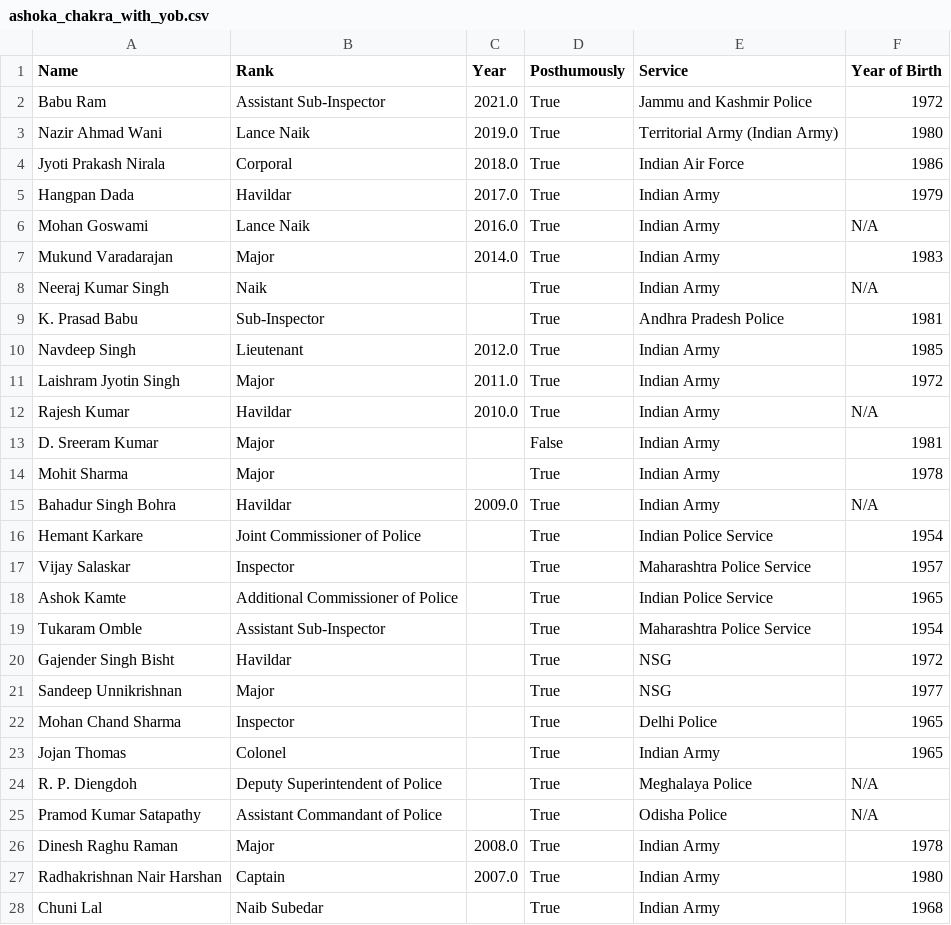
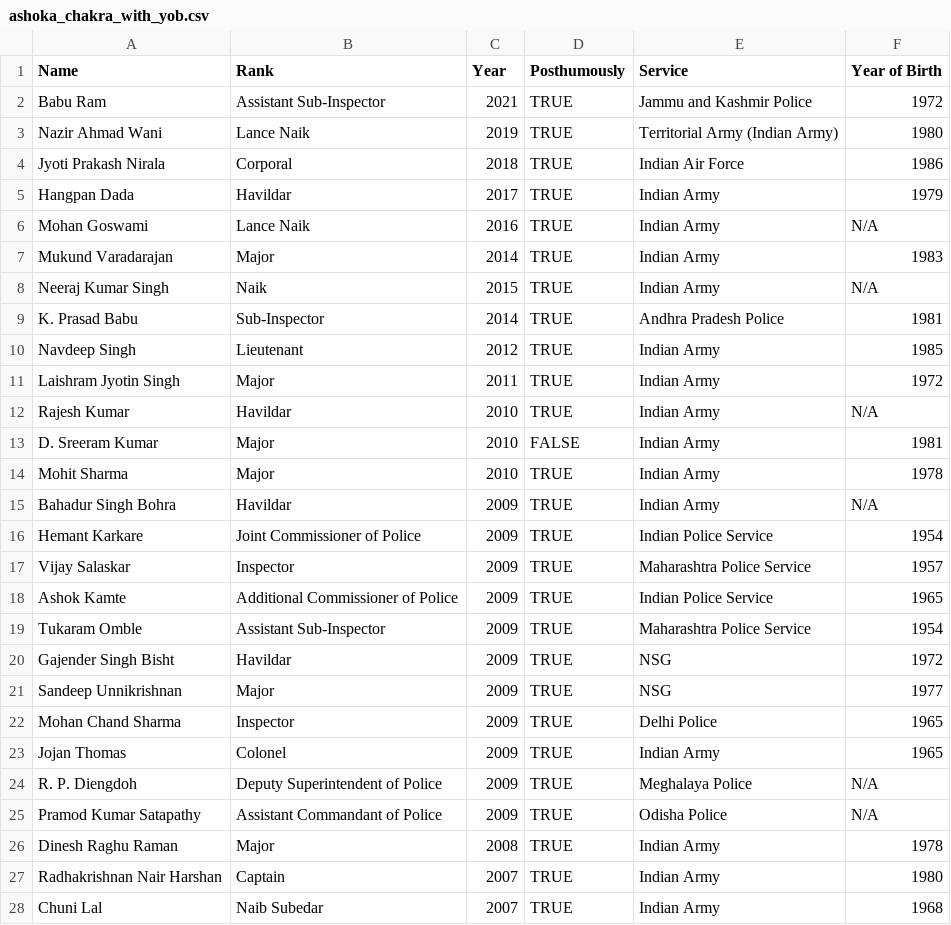
Before and after one commit to vedanshgarg737/Patterns-of-Prestige, a CSV file: datasets/processed_datasets/ashoka_chakra_with_yob.csv, drawn as a sheet; only a part is shown; the diff covers the shown part only.

Commit message:
Added missing data in ashok_chakra csv file

```diff
--- a/datasets/processed_datasets/ashoka_chakra_with_yob.csv
+++ b/datasets/processed_datasets/ashoka_chakra_with_yob.csv
@@ -1,28 +1,28 @@
 Name,Rank,Year,Posthumously,Service,Year of Birth
-Babu Ram,Assistant Sub-Inspector,2021.0,True,Jammu and Kashmir Police,1972
-Nazir Ahmad Wani,Lance Naik,2019.0,True,Territorial Army (Indian Army),1980
-Jyoti Prakash Nirala,Corporal,2018.0,True,Indian Air Force,1986
-Hangpan Dada,Havildar,2017.0,True,Indian Army,1979
-Mohan Goswami,Lance Naik,2016.0,True,Indian Army,N/A
-Mukund Varadarajan,Major,2014.0,True,Indian Army,1983
-Neeraj Kumar Singh,Naik,,True,Indian Army,N/A
-K. Prasad Babu,Sub-Inspector,,True,Andhra Pradesh Police,1981
-Navdeep Singh,Lieutenant,2012.0,True,Indian Army,1985
-Laishram Jyotin Singh,Major,2011.0,True,Indian Army,1972
-Rajesh Kumar,Havildar,2010.0,True,Indian Army,N/A
-D. Sreeram Kumar,Major,,False,Indian Army,1981
-Mohit Sharma,Major,,True,Indian Army,1978
-Bahadur Singh Bohra,Havildar,2009.0,True,Indian Army,N/A
-Hemant Karkare,Joint Commissioner of Police,,True,Indian Police Service,1954
-Vijay Salaskar,Inspector,,True,Maharashtra Police Service,1957
-Ashok Kamte,Additional Commissioner of Police,,True,Indian Police Service,1965
-Tukaram Omble,Assistant Sub-Inspector,,True,Maharashtra Police Service,1954
-Gajender Singh Bisht,Havildar,,True,NSG,1972
-Sandeep Unnikrishnan,Major,,True,NSG,1977
-Mohan Chand Sharma,Inspector,,True,Delhi Police,1965
-Jojan Thomas,Colonel,,True,Indian Army,1965
-R. P. Diengdoh,Deputy Superintendent of Police,,True,Meghalaya Police,N/A
-Pramod Kumar Satapathy,Assistant Commandant of Police,,True,Odisha Police,N/A
-Dinesh Raghu Raman,Major,2008.0,True,Indian Army,1978
-Radhakrishnan Nair Harshan,Captain,2007.0,True,Indian Army,1980
-Chuni Lal,Naib Subedar,,True,Indian Army,1968
+Babu Ram,Assistant Sub-Inspector,2021,TRUE,Jammu and Kashmir Police,1972
+Nazir Ahmad Wani,Lance Naik,2019,TRUE,Territorial Army (Indian Army),1980
+Jyoti Prakash Nirala,Corporal,2018,TRUE,Indian Air Force,1986
+Hangpan Dada,Havildar,2017,TRUE,Indian Army,1979
+Mohan Goswami,Lance Naik,2016,TRUE,Indian Army,N/A
+Mukund Varadarajan,Major,2014,TRUE,Indian Army,1983
+Neeraj Kumar Singh,Naik,2015,TRUE,Indian Army,N/A
+K. Prasad Babu,Sub-Inspector,2014,TRUE,Andhra Pradesh Police,1981
+Navdeep Singh,Lieutenant,2012,TRUE,Indian Army,1985
+Laishram Jyotin Singh,Major,2011,TRUE,Indian Army,1972
+Rajesh Kumar,Havildar,2010,TRUE,Indian Army,N/A
+D. Sreeram Kumar,Major,2010,FALSE,Indian Army,1981
+Mohit Sharma,Major,2010,TRUE,Indian Army,1978
+Bahadur Singh Bohra,Havildar,2009,TRUE,Indian Army,N/A
+Hemant Karkare,Joint Commissioner of Police,2009,TRUE,Indian Police Service,1954
+Vijay Salaskar,Inspector,2009,TRUE,Maharashtra Police Service,1957
+Ashok Kamte,Additional Commissioner of Police,2009,TRUE,Indian Police Service,1965
+Tukaram Omble,Assistant Sub-Inspector,2009,TRUE,Maharashtra Police Service,1954
+Gajender Singh Bisht,Havildar,2009,TRUE,NSG,1972
+Sandeep Unnikrishnan,Major,2009,TRUE,NSG,1977
+Mohan Chand Sharma,Inspector,2009,TRUE,Delhi Police,1965
+Jojan Thomas,Colonel,2009,TRUE,Indian Army,1965
+R. P. Diengdoh,Deputy Superintendent of Police,2009,TRUE,Meghalaya Police,N/A
+Pramod Kumar Satapathy,Assistant Commandant of Police,2009,TRUE,Odisha Police,N/A
+Dinesh Raghu Raman,Major,2008,TRUE,Indian Army,1978
+Radhakrishnan Nair Harshan,Captain,2007,TRUE,Indian Army,1980
+Chuni Lal,Naib Subedar,2007,TRUE,Indian Army,1968
```
Also changed, not shown: 120 edited cells elsewhere in this file.
